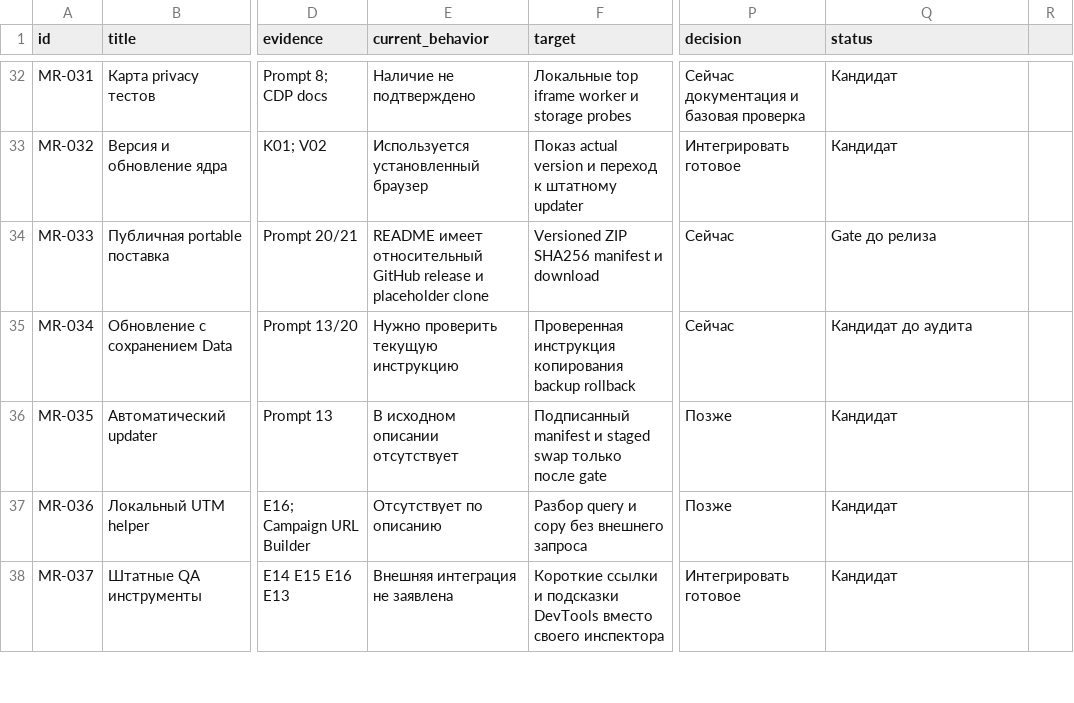
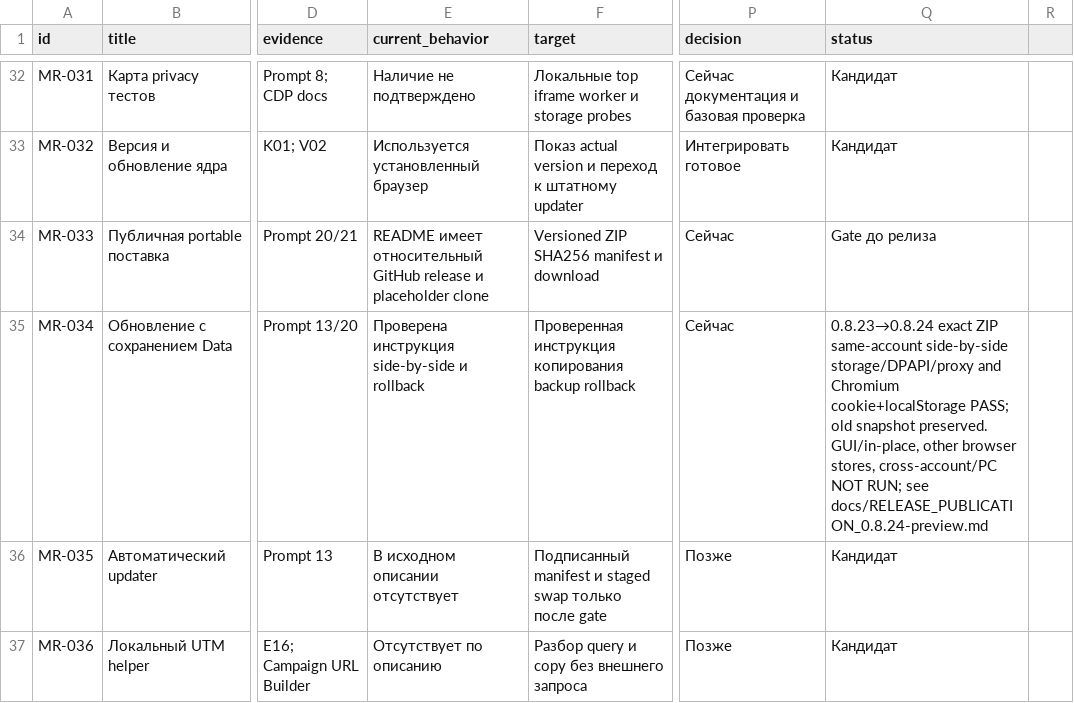
Before and after one commit to AffPapa/NeAntik-Win, a CSV file: docs/RESEARCH_BACKLOG.csv, drawn as a sheet; only a part is shown, gaps mark what is left out; the shorter side is filled out with more unchanged rows; the diff names each change by its address in the sheet, - before the commit and + after, or states it on an @@ line.

Commit message:
docs: record portable upgrade rollback verification

```diff
--- a/docs/RESEARCH_BACKLOG.csv
+++ b/docs/RESEARCH_BACKLOG.csv
-E35 (current_behavior): Нужно проверить текущую инструкцию
+E35 (current_behavior): Проверена инструкция side-by-side и rollback
-Q35 (status): Кандидат до аудита
+Q35 (status): 0.8.23→0.8.24 exact ZIP same-account side-by-side storage/DPAPI/proxy and Chromium cookie+localStorage PASS; old snapshot preserved. GUI/in-place, other browser stores, cross-account/PC NOT RUN; see docs/RELEASE_PUBLICATION_0.8.24-preview.md
```
Also changed, not shown: 3 other files.
